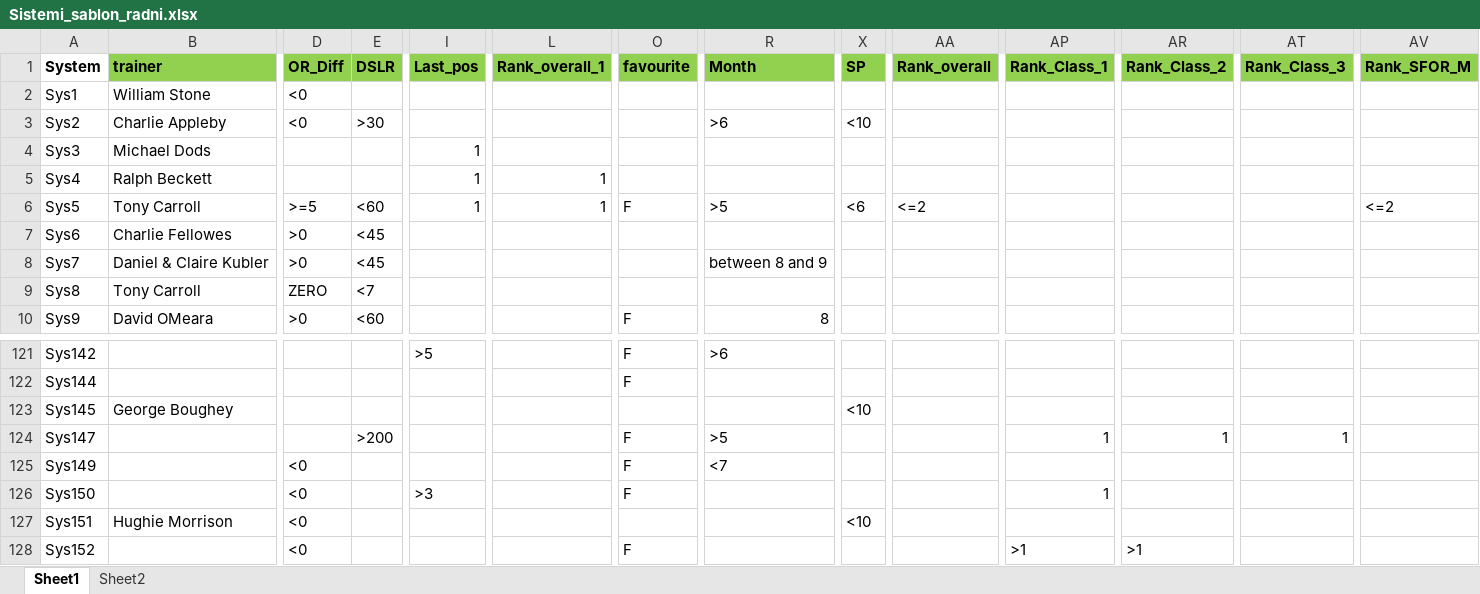
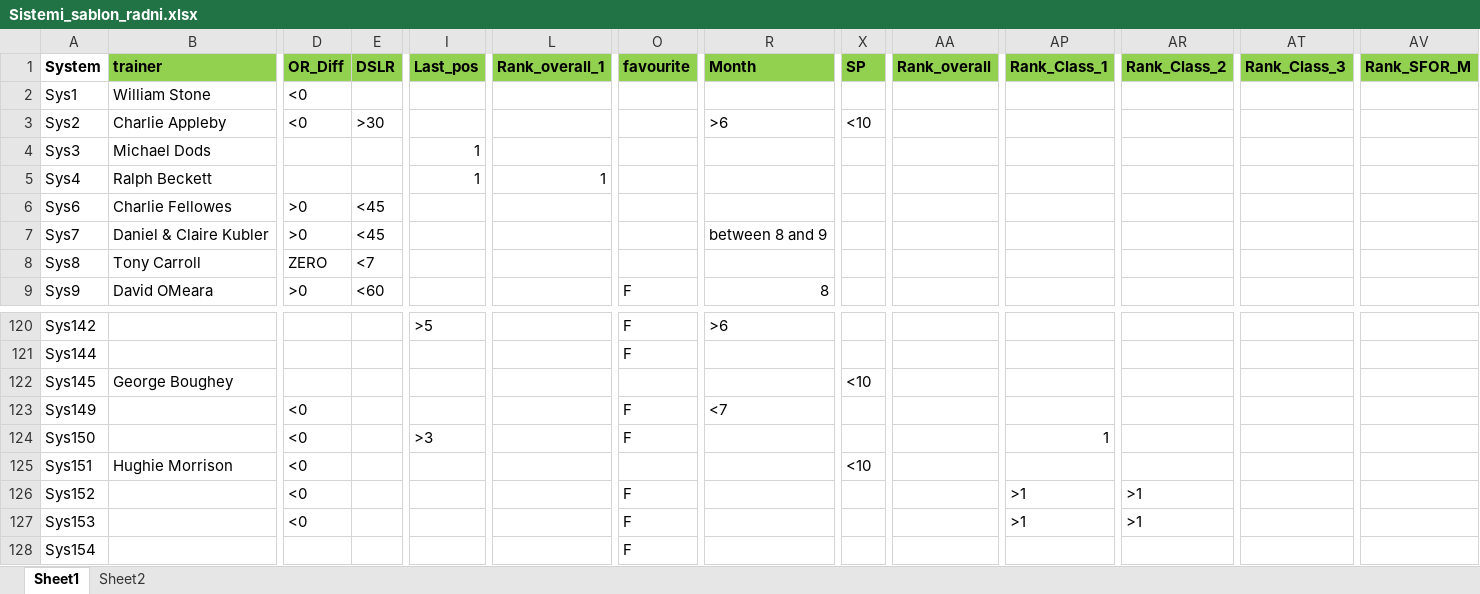
Before and after one commit to AndrijaGrozdanovic/Horses2, an Excel workbook: Sistemi_sablon_radni.xlsx, sheet Sheet1, drawn as a sheet; only a part is shown, gaps mark what is left out; the shorter side is filled out with more unchanged rows; values as stored, in another font and other column widths than the file's, no borders; rows hold the shown columns only; the diff names each change by its address in the sheet, - before the commit and + after, or states it on an @@ line.

```diff
--- a/Sistemi_sablon_radni.xlsx (sheet Sheet1)
+++ b/Sistemi_sablon_radni.xlsx (sheet Sheet1)
-row 6: Sys5 | Tony Carroll | >=5 | <60 | 1 | 1 | F | >5 | <6 | <=2 |  |  |  | <=2
-row 124: Sys147 |  |  | >200 |  |  | F | >5 |  |  | 1 | 1 | 1
```
Also changed, not shown: 12 other files.
